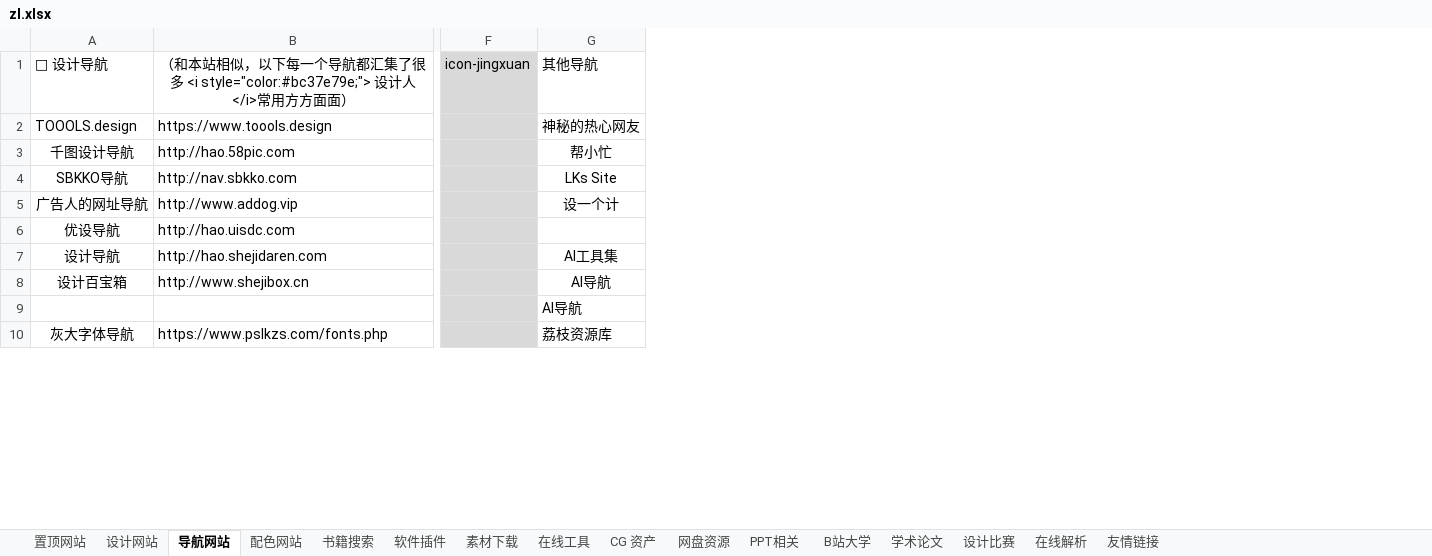
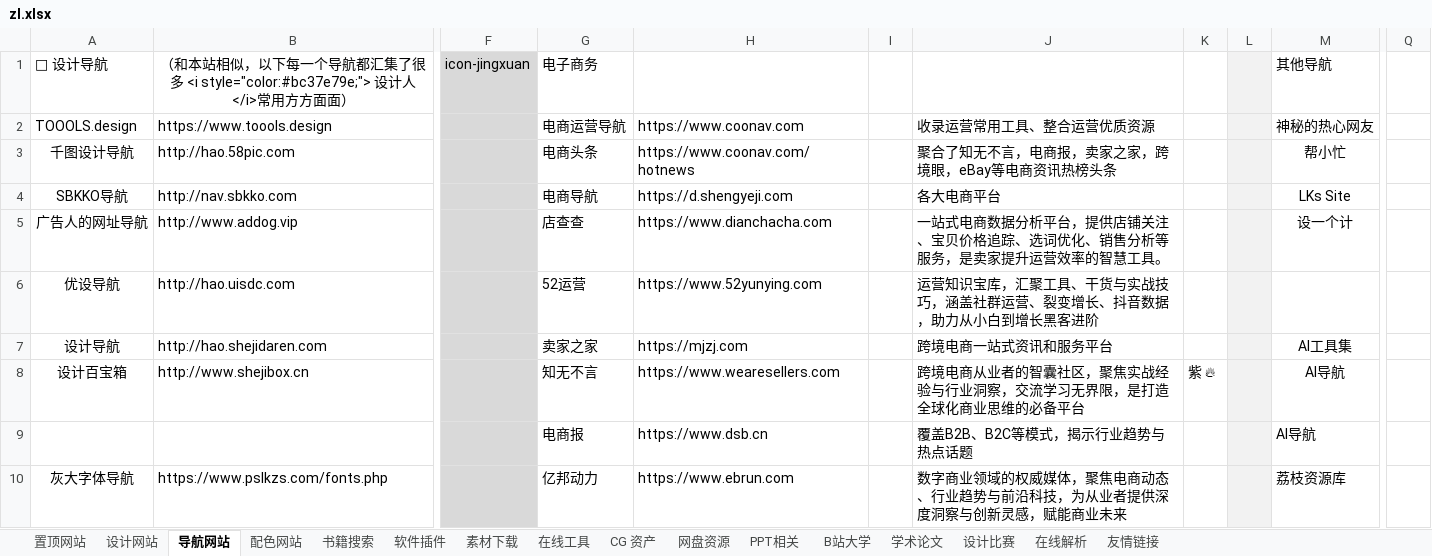
Before and after one commit to xiaolongmr/xiaolongmr.github.io, an Excel workbook: zl.xlsx, sheet 导航网站, drawn as a sheet; only a part is shown, gaps mark what is left out; values as stored, in another font and other column widths than the file's, no borders; the diff covers the shown part only; the diff names each change by its address in the sheet, - before the commit and + after, or states it on an @@ line.

Commit message:
Add files via upload

```diff
--- a/zl.xlsx (sheet 导航网站)
+++ b/zl.xlsx (sheet 导航网站)
+column G, rows 1-10: 电子商务 | 电商运营导航 | 电商头条 | 电商导航 | 店查查 | 52运营 | 卖家之家 | 知无不言 | 电商报 | 亿邦动力
+column H, rows 2-10: https://www.coonav.com | https://www.coonav.com/hotnews | https://d.shengyeji.com | https://www.dianchacha.com | https://www.52yunying.com | https://mjzj.com | https://www.wearesellers.com | https://www.dsb.cn | https://www.ebrun.com
+column I, empty
+column J, rows 2-10: 收录运营常用工具、整合运营优质资源 | 聚合了知无不言，电商报，卖家之家，跨境眼，eBay等电商资讯热榜头条 | 各大电商平台 | 一站式电商数据分析平台，提供店铺关注、宝贝价格追踪、选词优化、销售分析等服务，是卖家提升运营效率的智慧工具。 | 运营知识宝库，汇聚工具、干货与实战技巧，涵盖社群运营、裂变增长、抖音数据，助力从小白到增长黑客进阶 | 跨境电商一站式资讯和服务平台 | 跨境电商从业者的智囊社区，聚焦实战经验与行业洞察，交流学习无界限，是打造全球化商业思维的必备平台 | 覆盖B2B、B2C等模式，揭示行业趋势与热点话题 | 数字商业领域的权威媒体，聚焦电商动态、行业趋势与前沿科技，为从业者提供深度洞察与创新灵感，赋能商业未来
+column K, row 8: 紫 🔥
+column L, empty
+column Q, empty
```
Also changed, not shown: 12 edited cells elsewhere in this sheet, sheet 软件插件, sheet B站大学, sheet 在线工具, sheet 在线解析, sheet 置顶网站.
